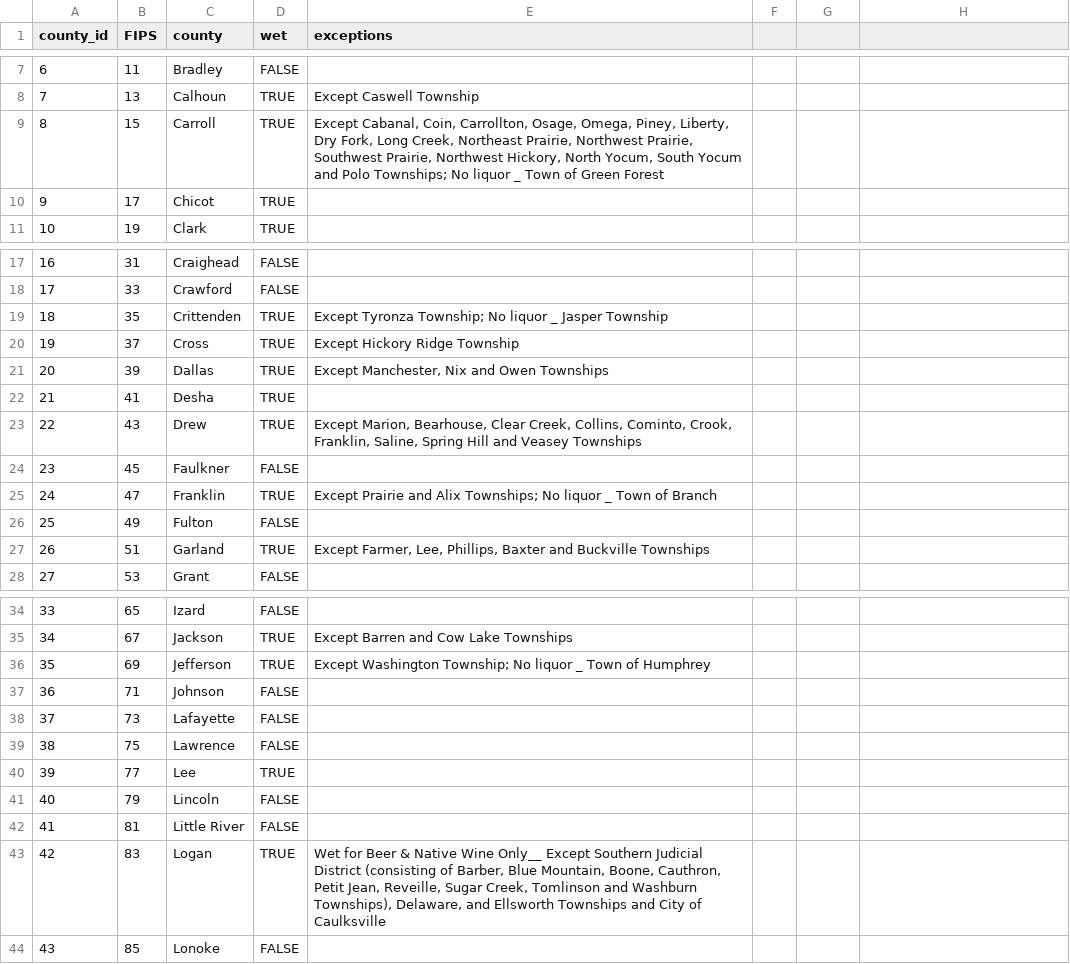
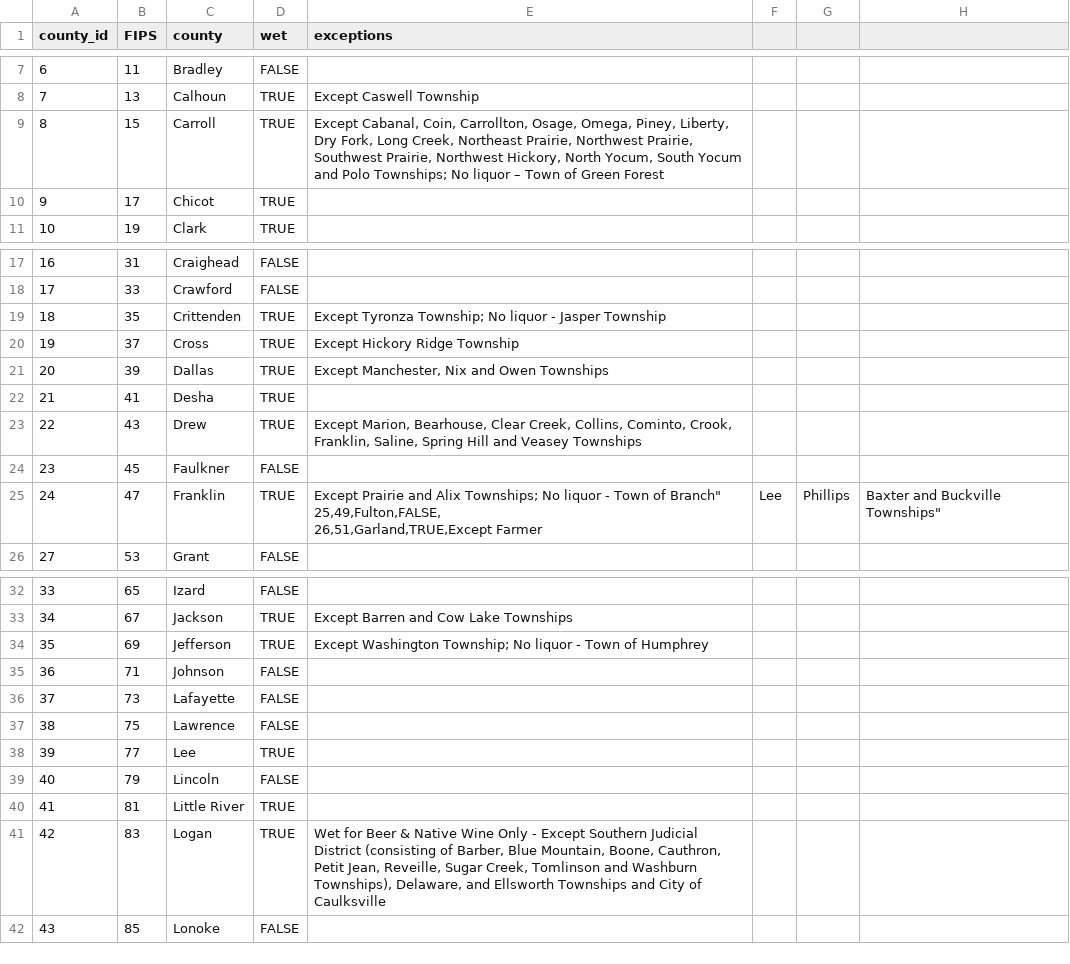
Before and after one commit to titaniumtroop/arkansas-wet-dry-status, a CSV file: Ark_counties_wet_dry_status.csv, drawn as a sheet; only a part is shown, gaps mark what is left out; the diff covers the shown part only.

Commit message:
2018 election updates
Update DF&A links, change a couple of counties that went wet in 2018

```diff
--- a/Ark_counties_wet_dry_status.csv
+++ b/Ark_counties_wet_dry_status.csv
@@ -9,2 +9,2 @@ county_id,FIPS,county,wet,exceptions
-8,15,Carroll,TRUE,"Except Cabanal, Coin, Carrollton, Osage, Omega, Piney, Liberty, Dry Fork, Long Creek, Northeast Prairie, Northwest Prairie, Southwest Prairie, Northwest Hickory, North Yocum, South Yocum and Polo Townships; No liquor _ Town of Green Forest"
+8,15,Carroll,TRUE,"Except Cabanal, Coin, Carrollton, Osage, Omega, Piney, Liberty, Dry Fork, Long Creek, Northeast Prairie, Northwest Prairie, Southwest Prairie, Northwest Hickory, North Yocum, South Yocum and Polo Townships; No liquor – Town of Green Forest"
 9,17,Chicot,TRUE,
@@ -18,2 +18,2 @@ county_id,FIPS,county,wet,exceptions
 17,33,Crawford,FALSE,
-18,35,Crittenden,TRUE,Except Tyronza Township; No liquor _ Jasper Township
+18,35,Crittenden,TRUE,"Except Tyronza Township; No liquor - Jasper Township"
@@ -24,5 +24,5 @@ county_id,FIPS,county,wet,exceptions
 23,45,Faulkner,FALSE,
-24,47,Franklin,TRUE,Except Prairie and Alix Townships; No liquor _ Town of Branch
-25,49,Fulton,FALSE,
-26,51,Garland,TRUE,"Except Farmer, Lee, Phillips, Baxter and Buckville Townships"
+24,47,Franklin,TRUE,"Except Prairie and Alix Townships; No liquor - Town of Branch""
+25,49,Fulton,FALSE,
+26,51,Garland,TRUE,"Except Farmer, Lee, Phillips, Baxter and Buckville Townships"
 27,53,Grant,FALSE,
@@ -36,2 +36,2 @@ county_id,FIPS,county,wet,exceptions
-35,69,Jefferson,TRUE,Except Washington Township; No liquor _ Town of Humphrey
+35,69,Jefferson,TRUE,"Except Washington Township; No liquor - Town of Humphrey"
 36,71,Johnson,FALSE,
@@ -41,4 +41,4 @@ county_id,FIPS,county,wet,exceptions
 40,79,Lincoln,FALSE,
-41,81,Little River,FALSE,
-42,83,Logan,TRUE,"Wet for Beer & Native Wine Only__ Except Southern Judicial District (consisting of Barber, Blue Mountain, Boone, Cauthron, Petit Jean, Reveille, Sugar Creek, Tomlinson and Washburn Townships), Delaware, and Ellsworth Townships and City of Caulksville"
+41,81,Little River,TRUE,
+42,83,Logan,TRUE,"Wet for Beer & Native Wine Only - Except Southern Judicial District (consisting of Barber, Blue Mountain, Boone, Cauthron, Petit Jean, Reveille, Sugar Creek, Tomlinson and Washburn Townships), Delaware, and Ellsworth Townships and City of Caulksville"
 43,85,Lonoke,FALSE,
```
Also changed, not shown: 3 edited cells elsewhere in this file, 1 other file.
